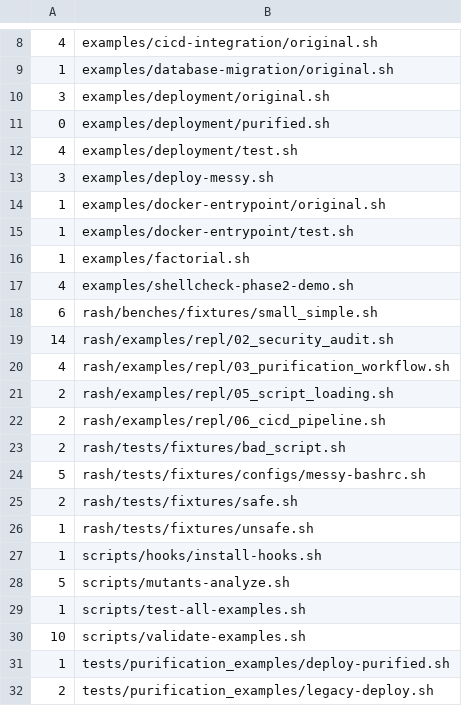
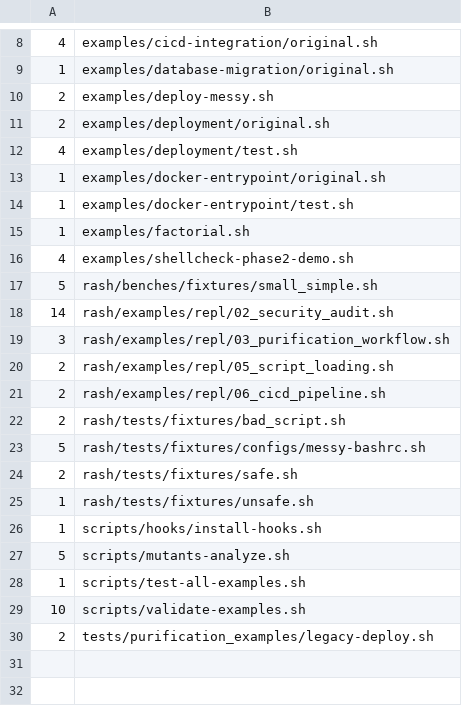
Before and after one commit to paiml/bashrs, a TSV file: scripts/dogfood/selflint-ratchet.tsv, drawn as a sheet; only a part is shown, gaps mark what is left out.

```diff
--- a/scripts/dogfood/selflint-ratchet.tsv
+++ b/scripts/dogfood/selflint-ratchet.tsv
@@ -9,6 +9,5 @@
 1	examples/database-migration/original.sh
-3	examples/deployment/original.sh
-0	examples/deployment/purified.sh
+2	examples/deploy-messy.sh
+2	examples/deployment/original.sh
 4	examples/deployment/test.sh
-3	examples/deploy-messy.sh
 1	examples/docker-entrypoint/original.sh
@@ -17,5 +16,5 @@
 4	examples/shellcheck-phase2-demo.sh
-6	rash/benches/fixtures/small_simple.sh
+5	rash/benches/fixtures/small_simple.sh
 14	rash/examples/repl/02_security_audit.sh
-4	rash/examples/repl/03_purification_workflow.sh
+3	rash/examples/repl/03_purification_workflow.sh
 2	rash/examples/repl/05_script_loading.sh
@@ -30,3 +29,2 @@
 10	scripts/validate-examples.sh
-1	tests/purification_examples/deploy-purified.sh
 2	tests/purification_examples/legacy-deploy.sh
```
Also changed, not shown: 1 other file.
